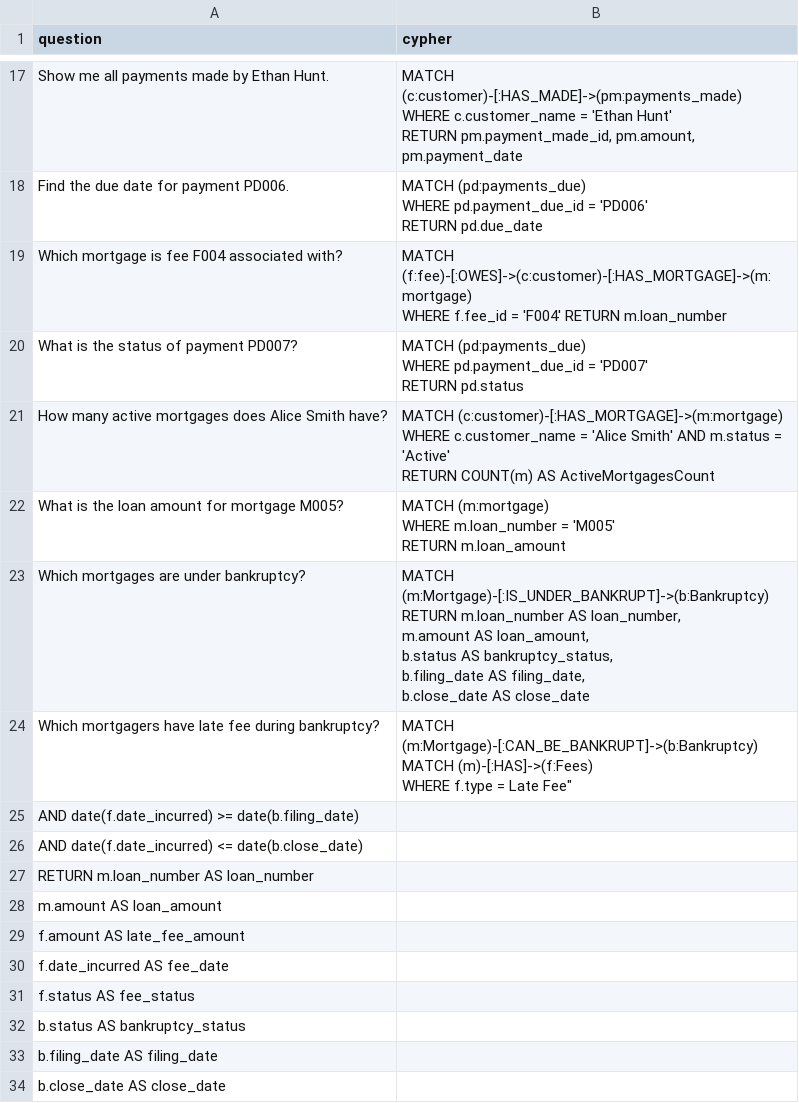
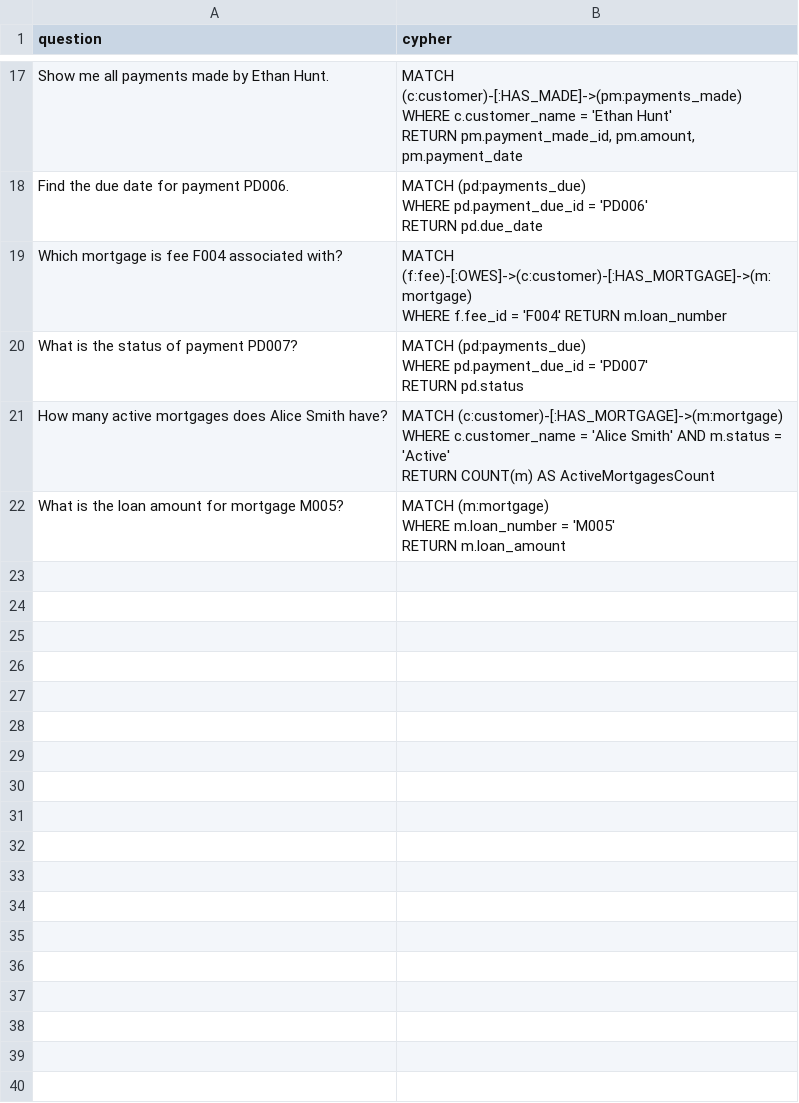
Before and after one commit to tauseef1234/Datasets, a CSV file: example_cypher.csv, drawn as a sheet; only a part is shown, gaps mark what is left out; ↵ is a line break in a cell; the diff names each change by its address in the sheet, - before the commit and + after, or states it on an @@ line.

Commit message:
Update example_cypher.csv

```diff
--- a/example_cypher.csv
+++ b/example_cypher.csv
-row 23: Which mortgages are under bankruptcy? | MATCH (m:Mortgage)-[:IS_UNDER_BANKRUPT]->(b:Bankruptcy) ↵ RETURN m.loan_number AS loan_number, ↵ m.amount AS loan_amount, ↵ b.status AS bankruptcy_status, ↵ b.filing_date AS filing_date, ↵ b.close_date AS close_date
-row 24: Which mortgagers have late fee during bankruptcy? | MATCH (m:Mortgage)-[:CAN_BE_BANKRUPT]->(b:Bankruptcy) ↵ MATCH (m)-[:HAS]->(f:Fees) ↵ WHERE f.type = Late Fee"
-row 25: AND date(f.date_incurred) >= date(b.filing_date)
-row 26: AND date(f.date_incurred) <= date(b.close_date)
-row 27: RETURN m.loan_number AS loan_number
-row 28: m.amount AS loan_amount
-row 29: f.amount AS late_fee_amount
-row 30: f.date_incurred AS fee_date
-row 31: f.status AS fee_status
-row 32: b.status AS bankruptcy_status
-row 33: b.filing_date AS filing_date
-row 34: b.close_date AS close_date
```
